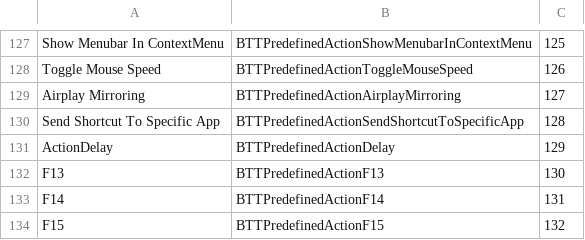
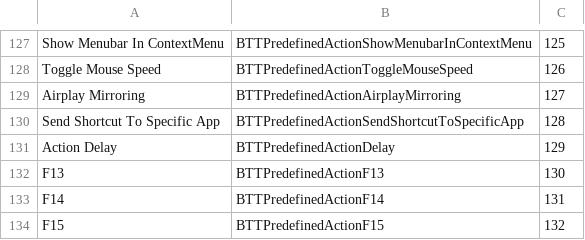
Before and after one commit to dnnsmnstrr/alfred-btt, a CSV file: src/actions.csv, drawn as a sheet; only a part is shown, gaps mark what is left out.

Commit message:
Update actions.csv

```diff
--- a/src/actions.csv
+++ b/src/actions.csv
@@ -130,3 +130,3 @@ Airplay Mirroring,BTTPredefinedActionAirplayMirroring,127
 Send Shortcut To Specific App,BTTPredefinedActionSendShortcutToSpecificApp,128
-ActionDelay,BTTPredefinedActionDelay,129
+Action Delay,BTTPredefinedActionDelay,129
 F13,BTTPredefinedActionF13,130
```
